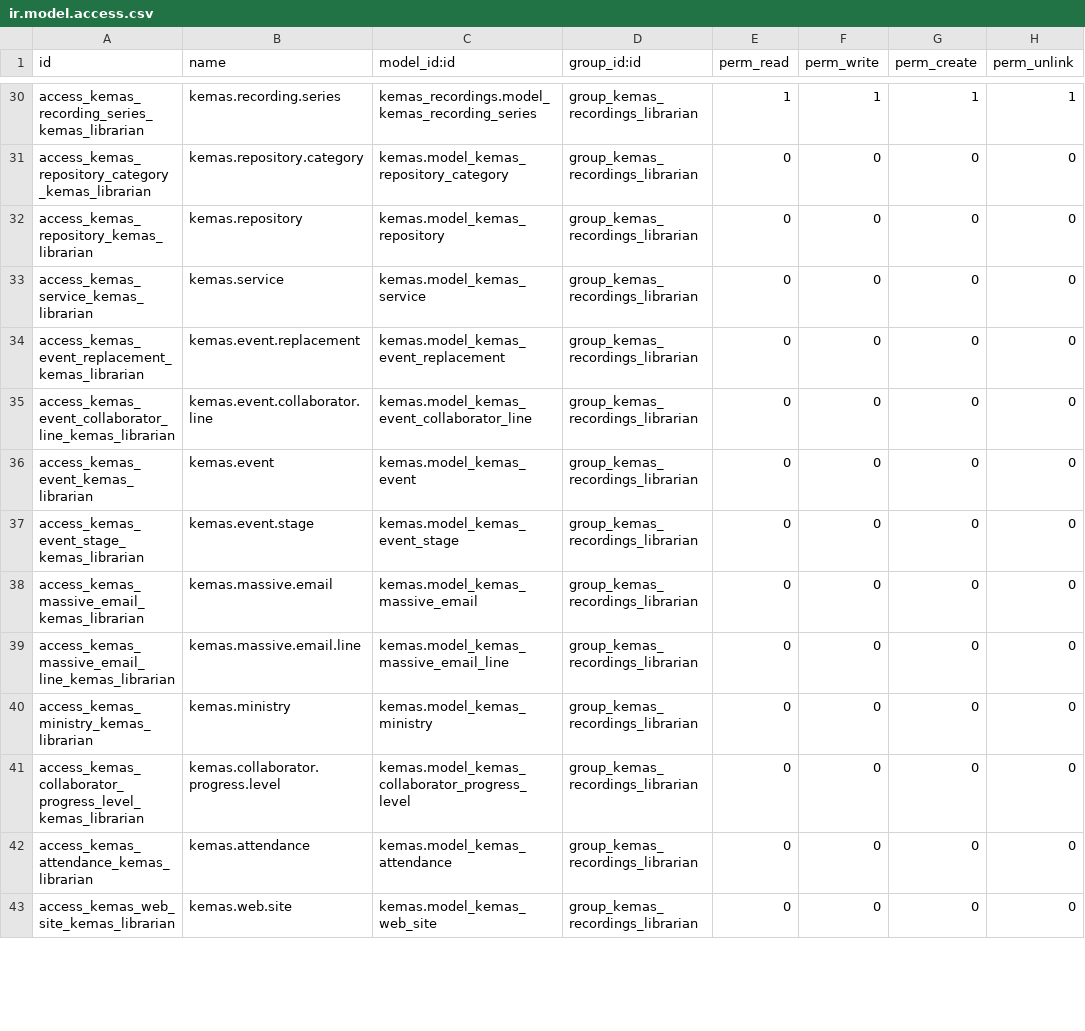
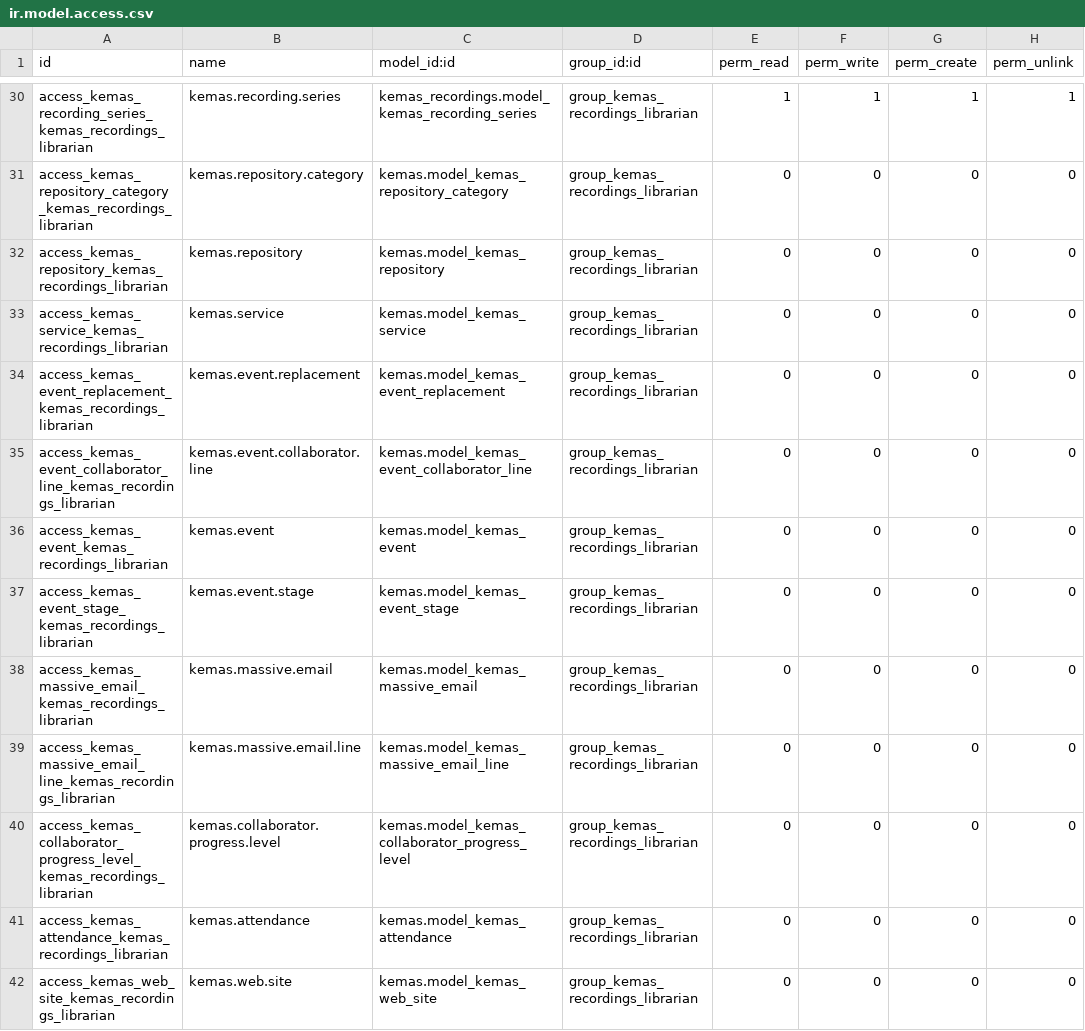
Before and after one commit to etenesaca/Kesker-Odoo, a CSV file: kemas_recordings/security/ir.model.access.csv, drawn as a sheet; only a part is shown, gaps mark what is left out; removed rows and columns are numbered as before the commit, all else as after; the diff covers the shown part only; the diff names each change by its address in the sheet, - before the commit and + after, or states it on an @@ line.

Commit message:
Migrado kemas_recordings a la version 8.0

```diff
--- a/kemas_recordings/security/ir.model.access.csv
+++ b/kemas_recordings/security/ir.model.access.csv
-A30 (id): access_kemas_recording_series_kemas_librarian
+A30 (id): access_kemas_recording_series_kemas_recordings_librarian
-A31 (id): access_kemas_repository_category_kemas_librarian
+A31 (id): access_kemas_repository_category_kemas_recordings_librarian
-A32 (id): access_kemas_repository_kemas_librarian
+A32 (id): access_kemas_repository_kemas_recordings_librarian
-A33 (id): access_kemas_service_kemas_librarian
+A33 (id): access_kemas_service_kemas_recordings_librarian
-A34 (id): access_kemas_event_replacement_kemas_librarian
+A34 (id): access_kemas_event_replacement_kemas_recordings_librarian
-A35 (id): access_kemas_event_collaborator_line_kemas_librarian
+A35 (id): access_kemas_event_collaborator_line_kemas_recordings_librarian
-A36 (id): access_kemas_event_kemas_librarian
+A36 (id): access_kemas_event_kemas_recordings_librarian
-A37 (id): access_kemas_event_stage_kemas_librarian
+A37 (id): access_kemas_event_stage_kemas_recordings_librarian
-A38 (id): access_kemas_massive_email_kemas_librarian
+A38 (id): access_kemas_massive_email_kemas_recordings_librarian
-A39 (id): access_kemas_massive_email_line_kemas_librarian
+A39 (id): access_kemas_massive_email_line_kemas_recordings_librarian
-row 40: access_kemas_ministry_kemas_librarian | kemas.ministry | kemas.model_kemas_ministry | group_kemas_recordings_librarian | 0 | 0 | 0 | 0
-A40 (id): access_kemas_collaborator_progress_level_kemas_librarian
+A40 (id): access_kemas_collaborator_progress_level_kemas_recordings_librarian
-A41 (id): access_kemas_attendance_kemas_librarian
+A41 (id): access_kemas_attendance_kemas_recordings_librarian
-A42 (id): access_kemas_web_site_kemas_librarian
+A42 (id): access_kemas_web_site_kemas_recordings_librarian
```
Also changed, not shown: 7 removed rows and 75 edited cells elsewhere in this file, 3 other files.
